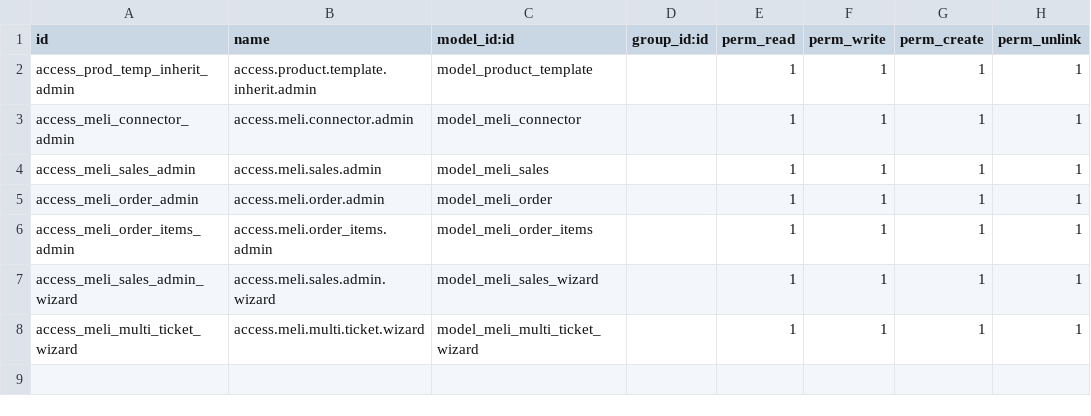
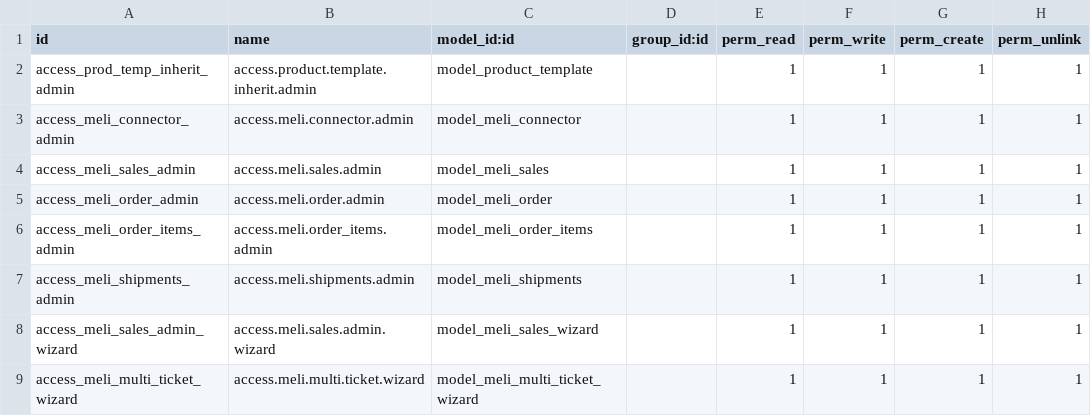
Before and after one commit to DigilabUser/rifcif_odoo_meli, a CSV file: security/ir.model.access.csv, drawn as a sheet; the diff names each change by its address in the sheet, - before the commit and + after, or states it on an @@ line.

Commit message:
meli_shipment

```diff
--- a/security/ir.model.access.csv
+++ b/security/ir.model.access.csv
+row 7: access_meli_shipments_admin | access.meli.shipments.admin | model_meli_shipments |  | 1 | 1 | 1 | 1
```
Also changed, not shown: 7 other files.
